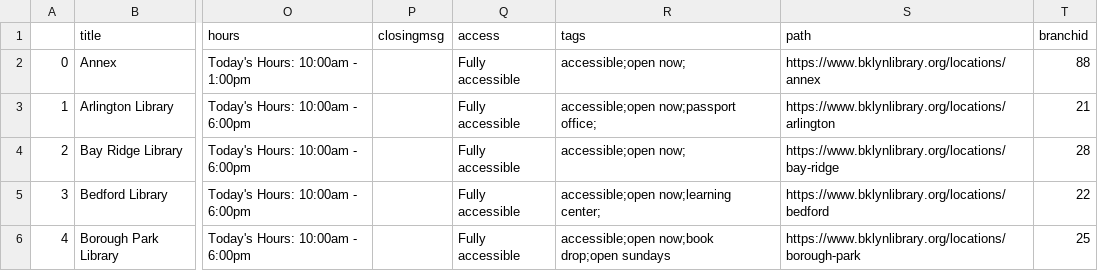
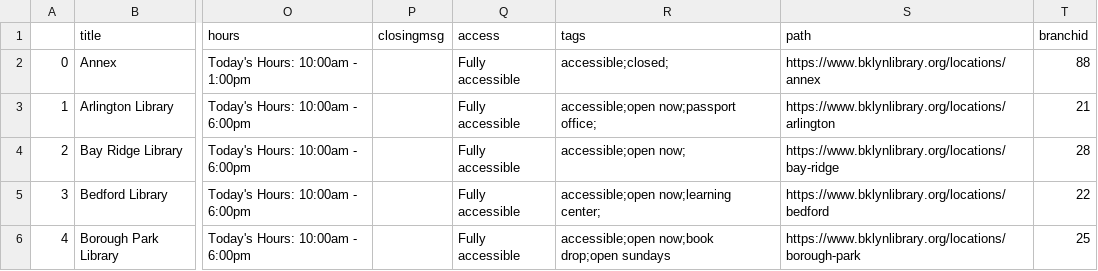
Before and after one commit to NYCPlanning/recipes, a CSV file: recipes/facdb/bpl_libraries.csv, drawn as a sheet; only a part is shown, gaps mark what is left out; the diff names each change by its address in the sheet, - before the commit and + after, or states it on an @@ line.

```diff
--- a/recipes/facdb/bpl_libraries.csv
+++ b/recipes/facdb/bpl_libraries.csv
-R2 (tags): accessible;open now;
+R2 (tags): accessible;closed;
```
Also changed, not shown: recipes/recipes.csv, 13 other files.
